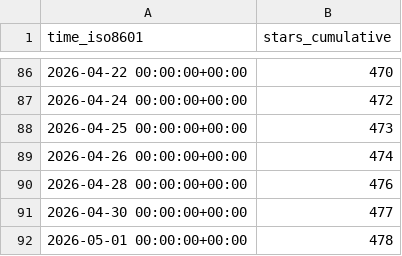
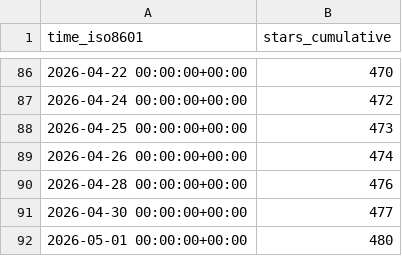
Before and after one commit to awslabs/fullstack-solution-template-for-agentcore, a CSV file: awslabs/fullstack-solution-template-for-agentcore/ghrs-data/stargazers.csv, drawn as a sheet; only a part is shown, gaps mark what is left out.

```diff
--- a/awslabs/fullstack-solution-template-for-agentcore/ghrs-data/stargazers.csv
+++ b/awslabs/fullstack-solution-template-for-agentcore/ghrs-data/stargazers.csv
@@ -91,2 +91,2 @@ time_iso8601,stars_cumulative
 2026-04-30 00:00:00+00:00,477
-2026-05-01 00:00:00+00:00,478
+2026-05-01 00:00:00+00:00,480
```
